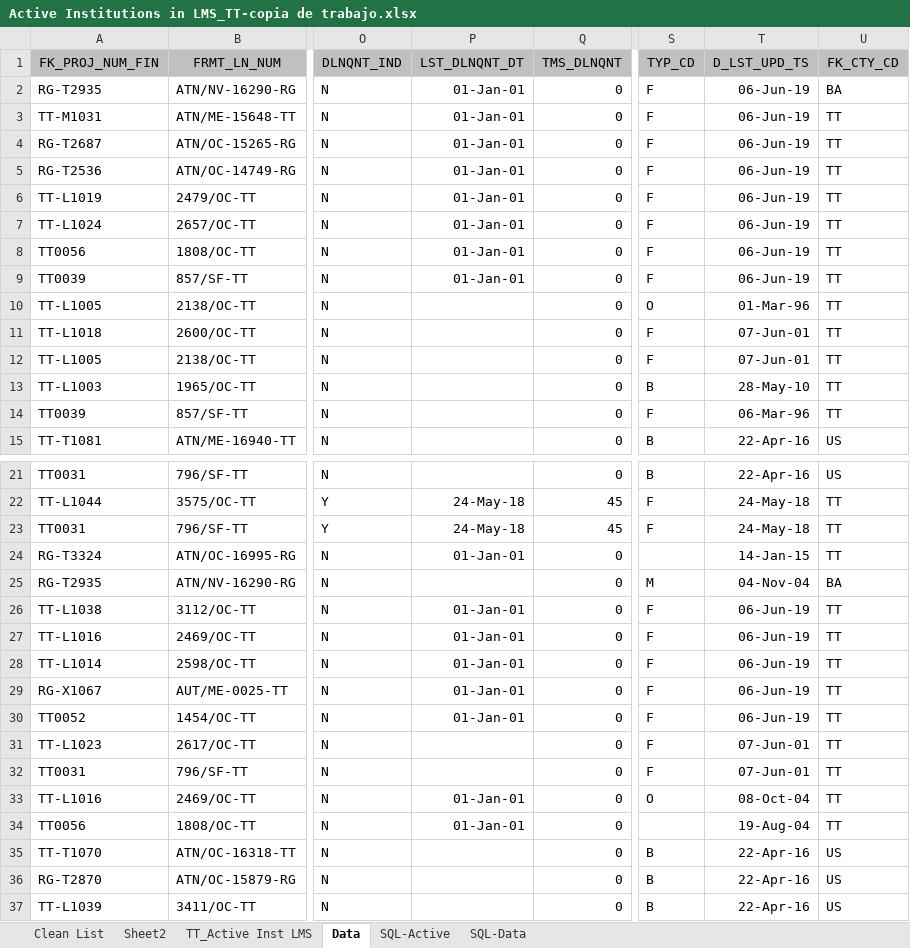
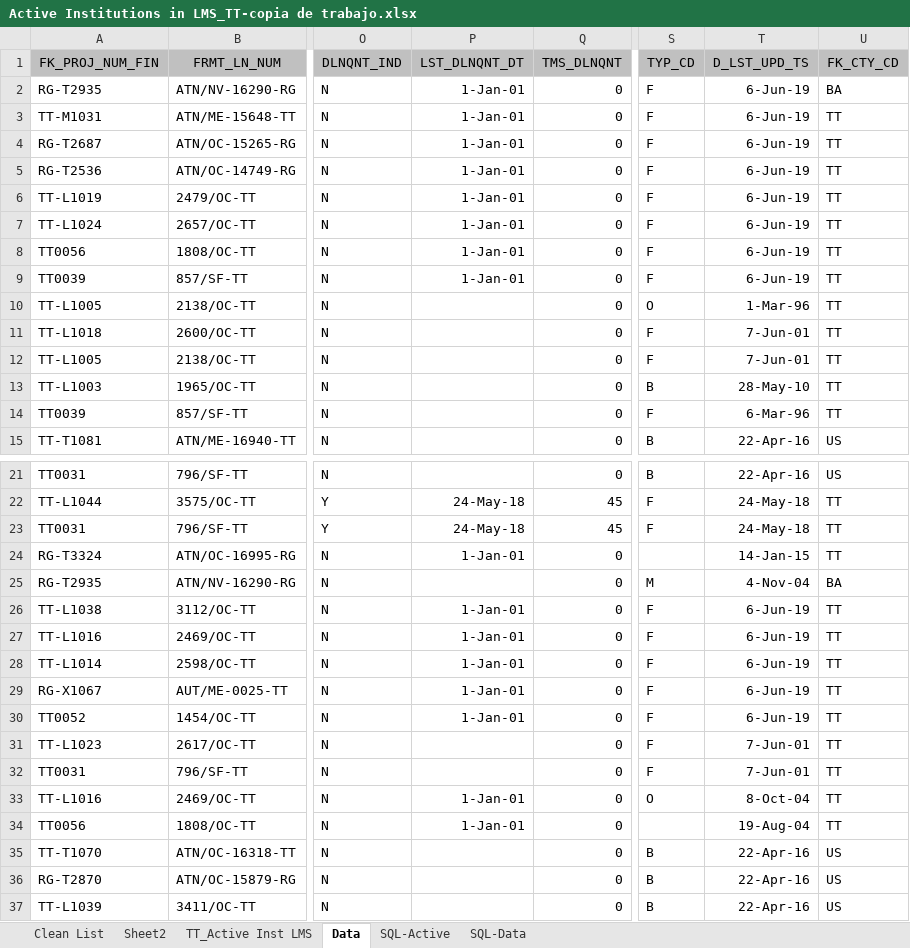
Before and after one commit to Spawn82/testeo, an Excel workbook: Active Institutions in LMS_TT-copia de trabajo.xlsx, sheet Data, drawn as a sheet; only a part is shown, gaps mark what is left out; values as stored, in another font and other column widths than the file's, no borders; the diff covers the shown part only; the diff names each change by its address in the sheet, - before the commit and + after, or states it on an @@ line.

```diff
--- a/Active Institutions in LMS_TT-copia de trabajo.xlsx (sheet Data)
+++ b/Active Institutions in LMS_TT-copia de trabajo.xlsx (sheet Data)
-P2:P9 (LST_DLNQNT_DT): 01-Jan-01
+P2:P9 (LST_DLNQNT_DT): 1-Jan-01
-T2:T9 (D_LST_UPD_TS): 06-Jun-19
+T2:T9 (D_LST_UPD_TS): 6-Jun-19
-T10 (D_LST_UPD_TS): 01-Mar-96
+T10 (D_LST_UPD_TS): 1-Mar-96
-T11:T12 (D_LST_UPD_TS): 07-Jun-01
+T11:T12 (D_LST_UPD_TS): 7-Jun-01
-T14 (D_LST_UPD_TS): 06-Mar-96
+T14 (D_LST_UPD_TS): 6-Mar-96
-P24 (LST_DLNQNT_DT): 01-Jan-01
+P24 (LST_DLNQNT_DT): 1-Jan-01
-T25 (D_LST_UPD_TS): 04-Nov-04
+T25 (D_LST_UPD_TS): 4-Nov-04
-P26:P30 (LST_DLNQNT_DT): 01-Jan-01
+P26:P30 (LST_DLNQNT_DT): 1-Jan-01
-T26:T30 (D_LST_UPD_TS): 06-Jun-19
+T26:T30 (D_LST_UPD_TS): 6-Jun-19
-T31:T32 (D_LST_UPD_TS): 07-Jun-01
+T31:T32 (D_LST_UPD_TS): 7-Jun-01
-P33:P34 (LST_DLNQNT_DT): 01-Jan-01
+P33:P34 (LST_DLNQNT_DT): 1-Jan-01
-T33 (D_LST_UPD_TS): 08-Oct-04
+T33 (D_LST_UPD_TS): 8-Oct-04
```
Also changed, not shown: 115 edited cells elsewhere in this sheet, sheet Clean List.
